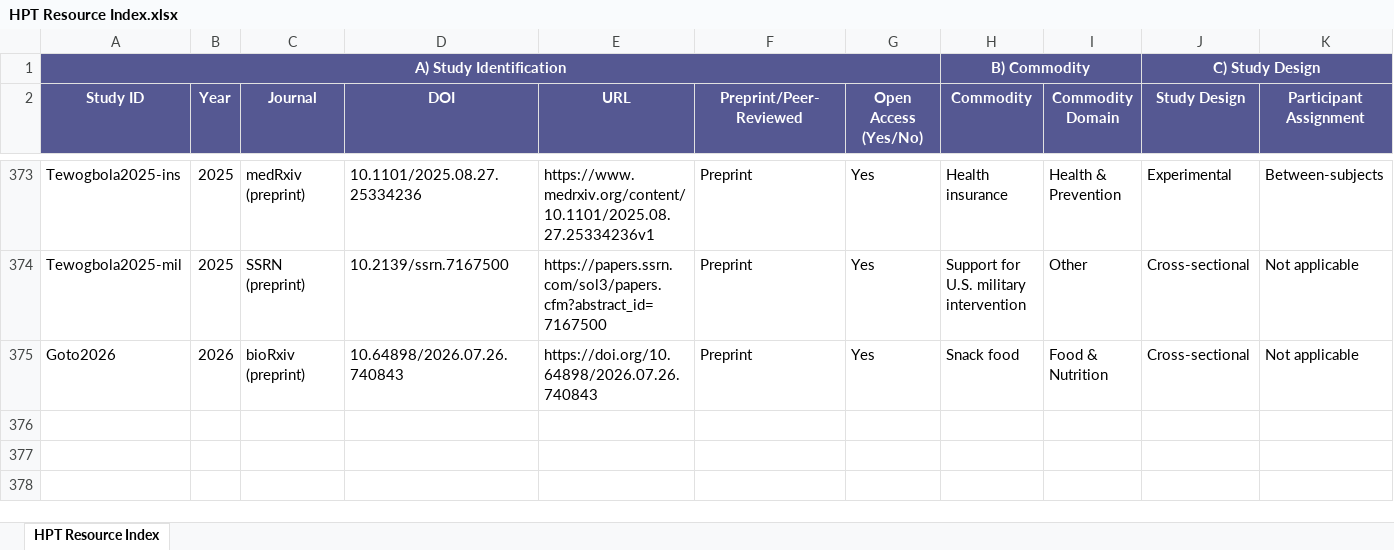
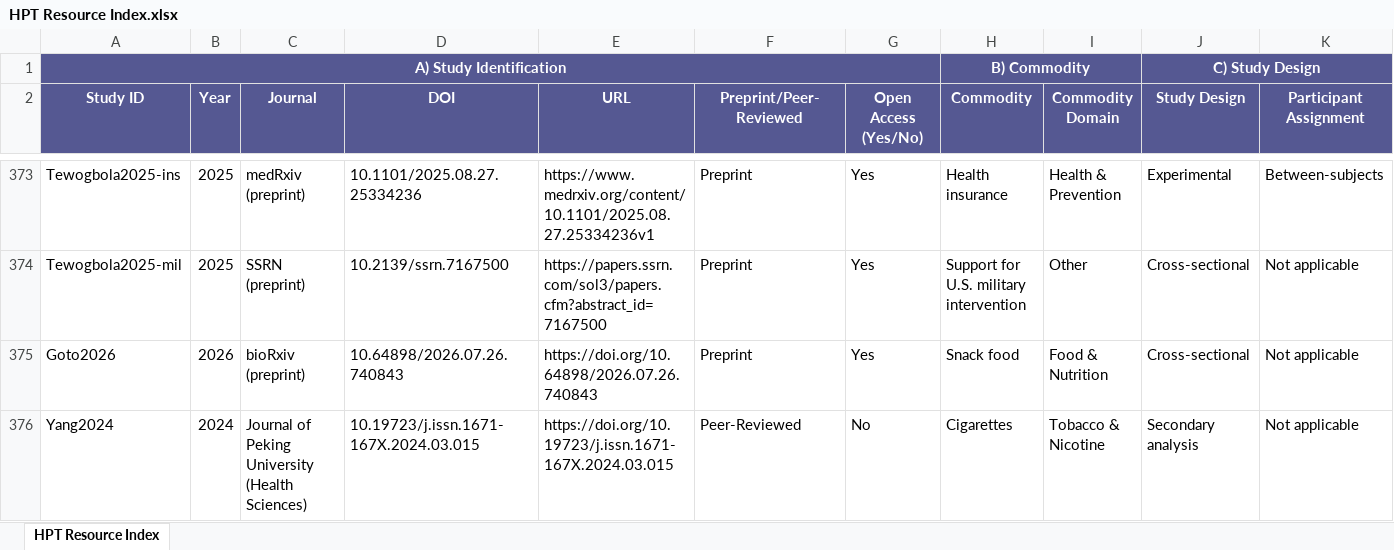
Before and after one commit to platinum-pro/hpt-resource-index, an Excel workbook: HPT Resource Index.xlsx, sheet HPT Resource Index, drawn as a sheet; only a part is shown, gaps mark what is left out; values as stored, in another font and other column widths than the file's, no borders; table styles not drawn; rows hold the shown columns only; the diff names each change by its address in the sheet, - before the commit and + after, or states it on an @@ line.

```diff
--- a/HPT Resource Index.xlsx (sheet HPT Resource Index)
+++ b/HPT Resource Index.xlsx (sheet HPT Resource Index)
+row 376: Yang2024 | 2024 | Journal of Peking University (Health Sciences) | 10.19723/j.issn.1671-167X.2024.03.015 | https://doi.org/10.19723/j.issn.1671-167X.2024.03.015 | Peer-Reviewed | No | Cigarettes | Tobacco & Nicotine | Secondary analysis | Not applicable
```
Also changed, not shown: 1 other file.
